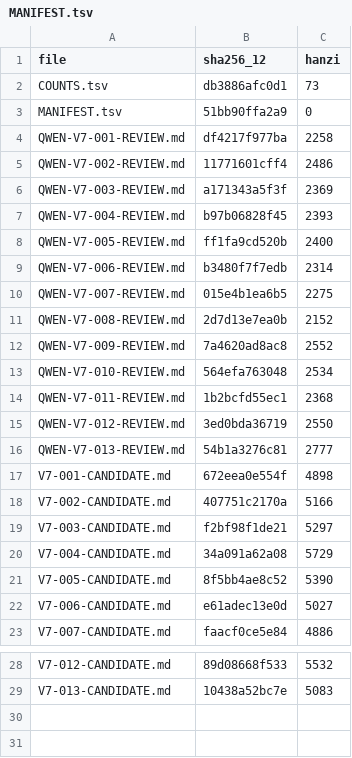
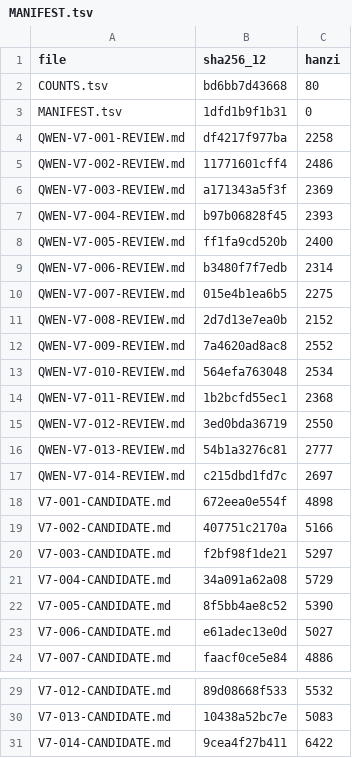
Before and after one commit to LYL-Z/the-memory-reading-notes, a TSV file: editorial/literary-revision/qwen-max/volume-07/MANIFEST.tsv, drawn as a sheet; only a part is shown, gaps mark what is left out.

Commit message:
lit(QWEN-R1): V7-014西安不是一张合照 5470->6422(+952)；空行归一、五年同学订正为三年；新增那张表我做了两个晚上(它是我给自己找的位置、留着还能假装有用)+这五天她问过我的话(她面前站着一个讲解的人她只能问展品、懂得挺多太准了)；不索取核心段一字未动

```diff
--- a/editorial/literary-revision/qwen-max/volume-07/MANIFEST.tsv
+++ b/editorial/literary-revision/qwen-max/volume-07/MANIFEST.tsv
@@ -1,4 +1,4 @@
 file	sha256_12	hanzi
-COUNTS.tsv	db3886afc0d1	73
-MANIFEST.tsv	51bb90ffa2a9	0
+COUNTS.tsv	bd6bb7d43668	80
+MANIFEST.tsv	1dfd1b9f1b31	0
 QWEN-V7-001-REVIEW.md	df4217f977ba	2258
@@ -16,2 +16,3 @@ QWEN-V7-012-REVIEW.md	3ed0bda36719	2550
 QWEN-V7-013-REVIEW.md	54b1a3276c81	2777
+QWEN-V7-014-REVIEW.md	c215dbd1fd7c	2697
 V7-001-CANDIDATE.md	672eea0e554f	4898
@@ -29 +30,2 @@ V7-012-CANDIDATE.md	89d08668f533	5532
 V7-013-CANDIDATE.md	10438a52bc7e	5083
+V7-014-CANDIDATE.md	9cea4f27b411	6422
```
Also changed, not shown: editorial/literary-revision/qwen-max/QWEN-CHAPTER-QUEUE.tsv, editorial/literary-revision/qwen-max/QWEN-REVISION-LEDGER.tsv, 6 other files.
